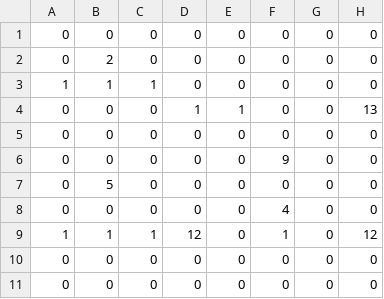
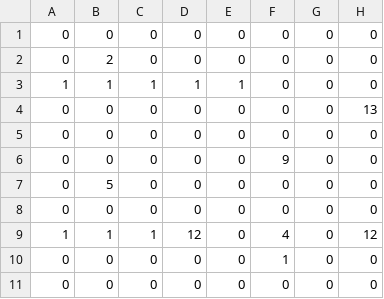
Before and after one commit to SeijiOta0826/MODI, a CSV file: Resource/CSV/Stage/Stage8.csv, drawn as a sheet; only a part is shown; the diff names each change by its address in the sheet, - before the commit and + after, or states it on an @@ line.

```diff
--- a/Resource/CSV/Stage/Stage8.csv
+++ b/Resource/CSV/Stage/Stage8.csv
-D3: 0
+D3: 1
-E3: 0
+E3: 1
-D4: 1
+D4: 0
-E4: 1
+E4: 0
-F8: 4
+F8: 0
-F9: 1
+F9: 4
-F10: 0
+F10: 1
```
Also changed, not shown: Resource/CSV/Stage/Stage4.csv, Resource/CSV/Stage/Stage5.csv.
